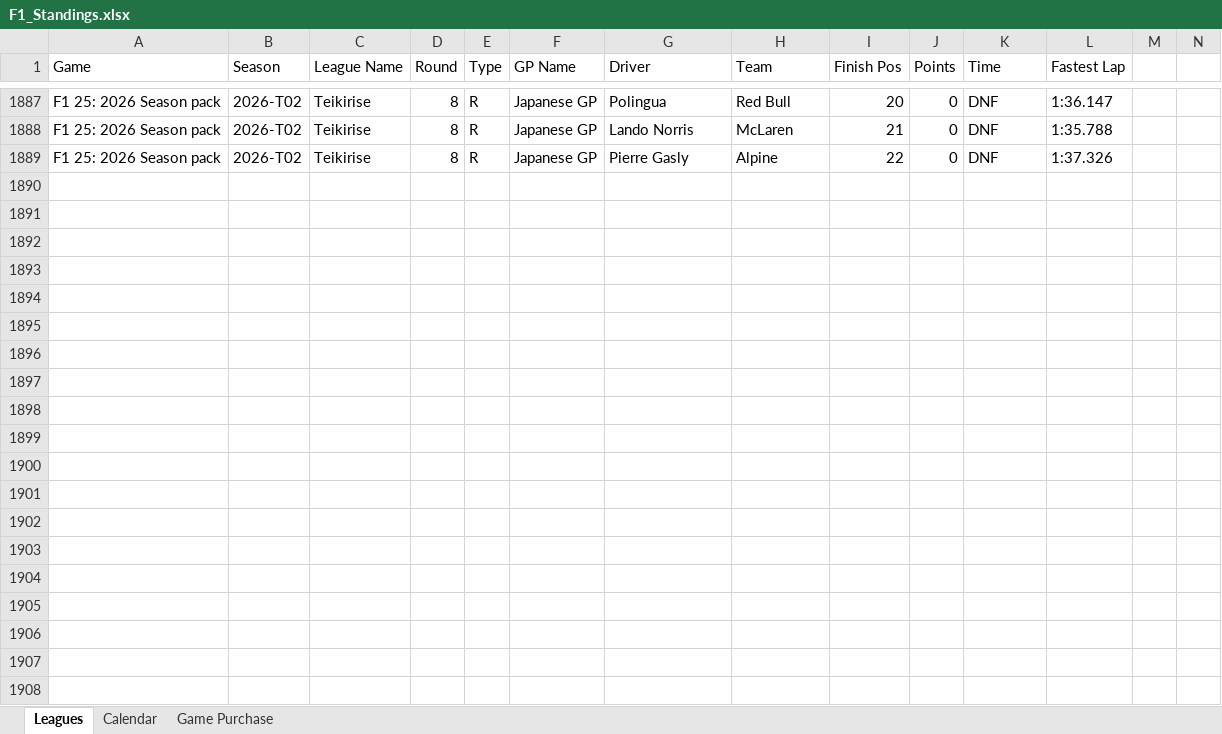
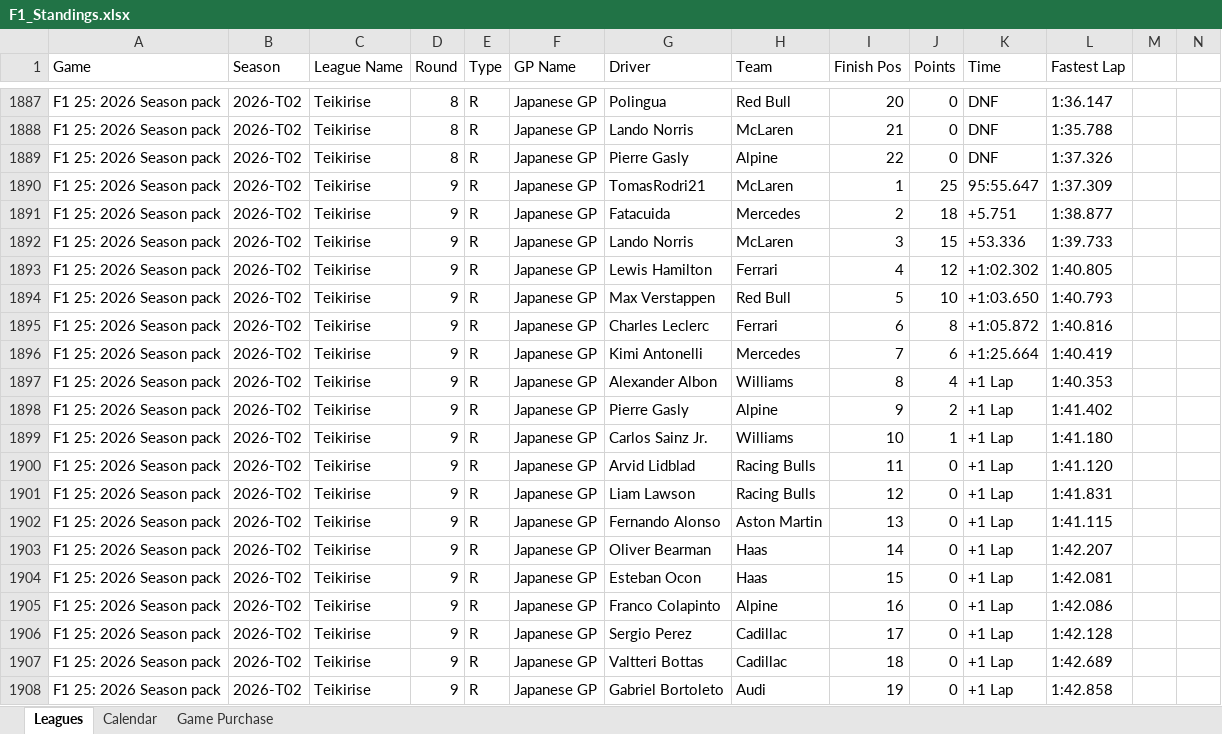
Before and after one commit to rcr1995/f1-game-dashboard, an Excel workbook: F1_Standings.xlsx, sheet Leagues, drawn as a sheet; only a part is shown, gaps mark what is left out; values as stored, in another font and other column widths than the file's, no borders; rows hold the shown columns only; the diff covers the shown part only; the diff names each change by its address in the sheet, - before the commit and + after, or states it on an @@ line.

```diff
--- a/F1_Standings.xlsx (sheet Leagues)
+++ b/F1_Standings.xlsx (sheet Leagues)
+row 1890: F1 25: 2026 Season pack | 2026-T02 | Teikirise | 9 | R | Japanese GP | TomasRodri21 | McLaren | 1 | 25 | 95:55.647 | 1:37.309
+row 1891: F1 25: 2026 Season pack | 2026-T02 | Teikirise | 9 | R | Japanese GP | Fatacuida | Mercedes | 2 | 18 | +5.751 | 1:38.877
+row 1892: F1 25: 2026 Season pack | 2026-T02 | Teikirise | 9 | R | Japanese GP | Lando Norris | McLaren | 3 | 15 | +53.336 | 1:39.733
+row 1893: F1 25: 2026 Season pack | 2026-T02 | Teikirise | 9 | R | Japanese GP | Lewis Hamilton | Ferrari | 4 | 12 | +1:02.302 | 1:40.805
+row 1894: F1 25: 2026 Season pack | 2026-T02 | Teikirise | 9 | R | Japanese GP | Max Verstappen | Red Bull | 5 | 10 | +1:03.650 | 1:40.793
+row 1895: F1 25: 2026 Season pack | 2026-T02 | Teikirise | 9 | R | Japanese GP | Charles Leclerc | Ferrari | 6 | 8 | +1:05.872 | 1:40.816
+row 1896: F1 25: 2026 Season pack | 2026-T02 | Teikirise | 9 | R | Japanese GP | Kimi Antonelli | Mercedes | 7 | 6 | +1:25.664 | 1:40.419
+row 1897: F1 25: 2026 Season pack | 2026-T02 | Teikirise | 9 | R | Japanese GP | Alexander Albon | Williams | 8 | 4 | +1 Lap | 1:40.353
+row 1898: F1 25: 2026 Season pack | 2026-T02 | Teikirise | 9 | R | Japanese GP | Pierre Gasly | Alpine | 9 | 2 | +1 Lap | 1:41.402
+row 1899: F1 25: 2026 Season pack | 2026-T02 | Teikirise | 9 | R | Japanese GP | Carlos Sainz Jr. | Williams | 10 | 1 | +1 Lap | 1:41.180
+row 1900: F1 25: 2026 Season pack | 2026-T02 | Teikirise | 9 | R | Japanese GP | Arvid Lidblad | Racing Bulls | 11 | 0 | +1 Lap | 1:41.120
+row 1901: F1 25: 2026 Season pack | 2026-T02 | Teikirise | 9 | R | Japanese GP | Liam Lawson | Racing Bulls | 12 | 0 | +1 Lap | 1:41.831
+row 1902: F1 25: 2026 Season pack | 2026-T02 | Teikirise | 9 | R | Japanese GP | Fernando Alonso | Aston Martin | 13 | 0 | +1 Lap | 1:41.115
+row 1903: F1 25: 2026 Season pack | 2026-T02 | Teikirise | 9 | R | Japanese GP | Oliver Bearman | Haas | 14 | 0 | +1 Lap | 1:42.207
+row 1904: F1 25: 2026 Season pack | 2026-T02 | Teikirise | 9 | R | Japanese GP | Esteban Ocon | Haas | 15 | 0 | +1 Lap | 1:42.081
+row 1905: F1 25: 2026 Season pack | 2026-T02 | Teikirise | 9 | R | Japanese GP | Franco Colapinto | Alpine | 16 | 0 | +1 Lap | 1:42.086
+row 1906: F1 25: 2026 Season pack | 2026-T02 | Teikirise | 9 | R | Japanese GP | Sergio Perez | Cadillac | 17 | 0 | +1 Lap | 1:42.128
+row 1907: F1 25: 2026 Season pack | 2026-T02 | Teikirise | 9 | R | Japanese GP | Valtteri Bottas | Cadillac | 18 | 0 | +1 Lap | 1:42.689
+row 1908: F1 25: 2026 Season pack | 2026-T02 | Teikirise | 9 | R | Japanese GP | Gabriel Bortoleto | Audi | 19 | 0 | +1 Lap | 1:42.858
```
Also changed, not shown: 3 added rows elsewhere in this sheet, sheet Calendar.
